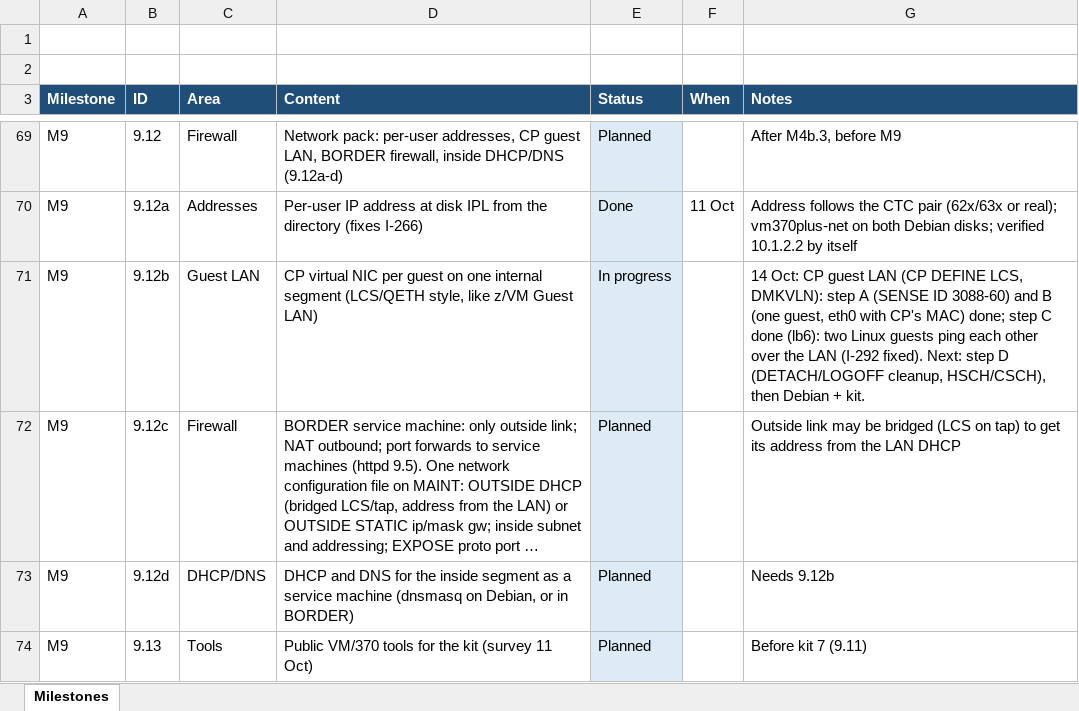
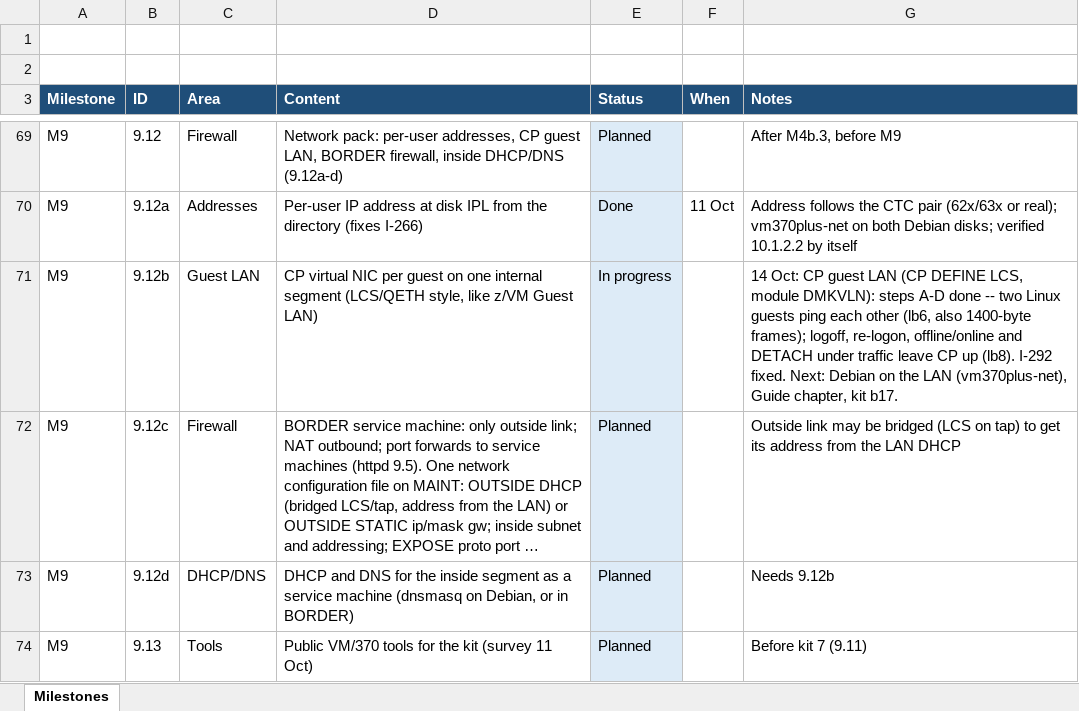
Before and after one commit to mikebeer/vm370plus, an Excel workbook: docs/VM370PLUS-Milestones.xlsx, sheet Milestones, drawn as a sheet; only a part is shown, gaps mark what is left out; long unchanged cells end in …; values as stored, in another font and other column widths than the file's, no borders; the diff names each change by its address in the sheet, - before the commit and + after, or states it on an @@ line.

```diff
--- a/docs/VM370PLUS-Milestones.xlsx (sheet Milestones)
+++ b/docs/VM370PLUS-Milestones.xlsx (sheet Milestones)
-G71 (Notes): …DEFINE LCS, DMKVLN): step A (SENSE ID 3088-60) and B (one guest, eth0 with CP's MAC) done; step C done (lb6): two Linux guests ping each other over the LAN (I-292 fixed). Next: step D (DETACH/LOGOFF cleanup, HSCH/CSCH), then Debian + kit.
+G71 (Notes): …DEFINE LCS, module DMKVLN): steps A-D done -- two Linux guests ping each other (lb6, also 1400-byte frames); logoff, re-logon, offline/online and DETACH under traffic leave CP up (lb8). I-292 fixed. Next: Debian on the LAN (vm370plus-net), Guide chapter, kit b17.
```
Also changed, not shown: 6 other files.
